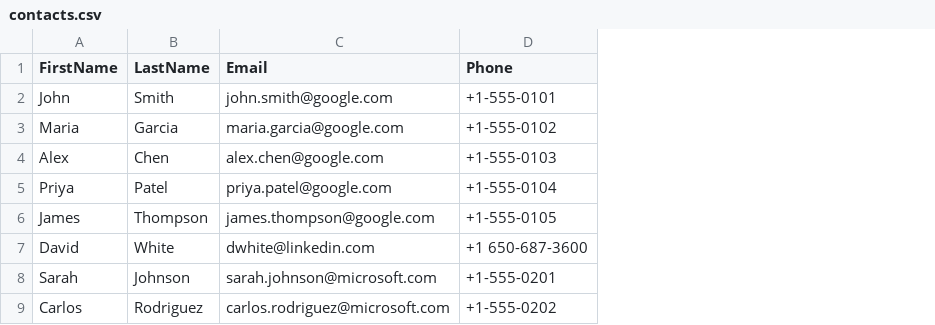
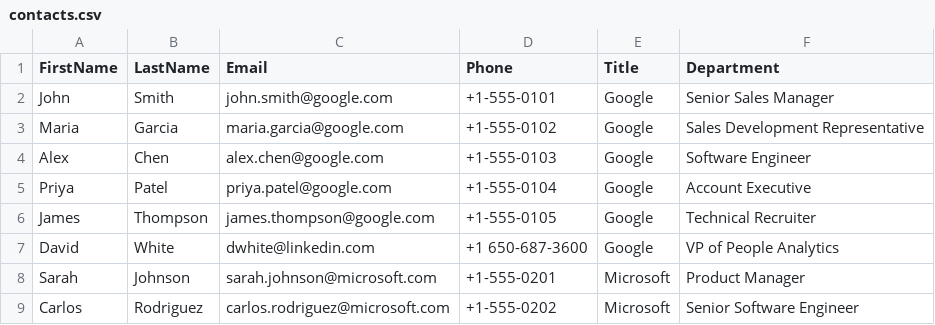
Before and after one commit to abdulatdf/sf-template, a CSV file: data/contacts.csv, drawn as a sheet; only a part is shown; the diff names each change by its address in the sheet, - before the commit and + after, or states it on an @@ line.

Commit message:
added title and department columns to contacts data

```diff
--- a/data/contacts.csv
+++ b/data/contacts.csv
+column E (Title), rows 2-9: Google | Google | Google | Google | Google | Google | Microsoft | Microsoft
+column F (Department), rows 2-9: Senior Sales Manager | Sales Development Representative | Software Engineer | Account Executive | Technical Recruiter | VP of People Analytics | Product Manager | Senior Software Engineer
```
